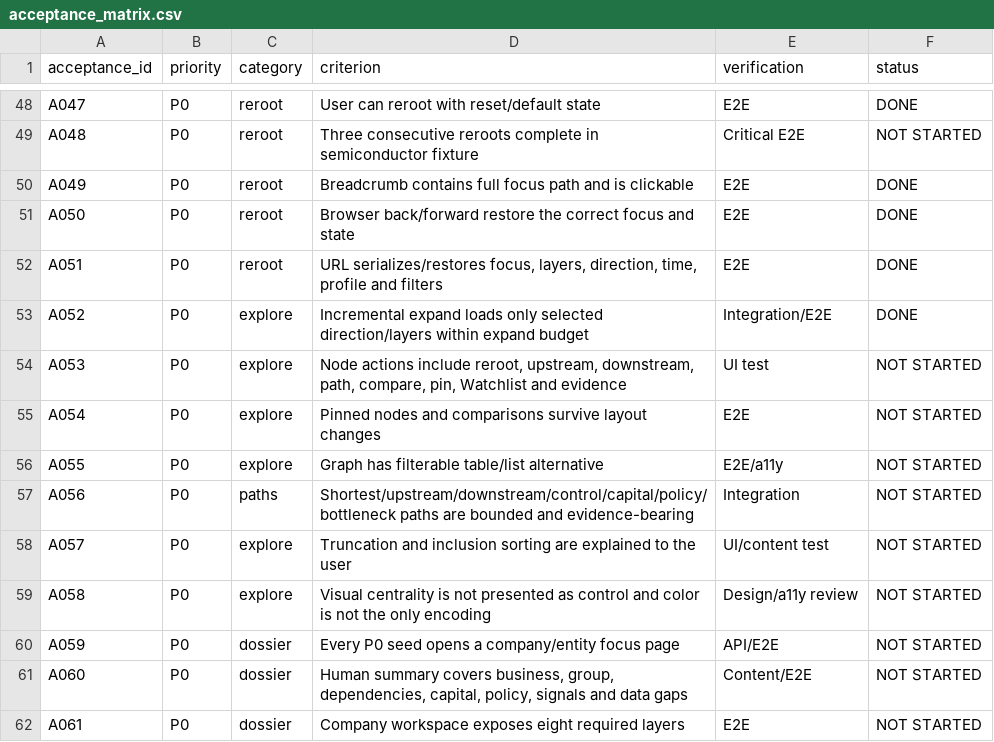
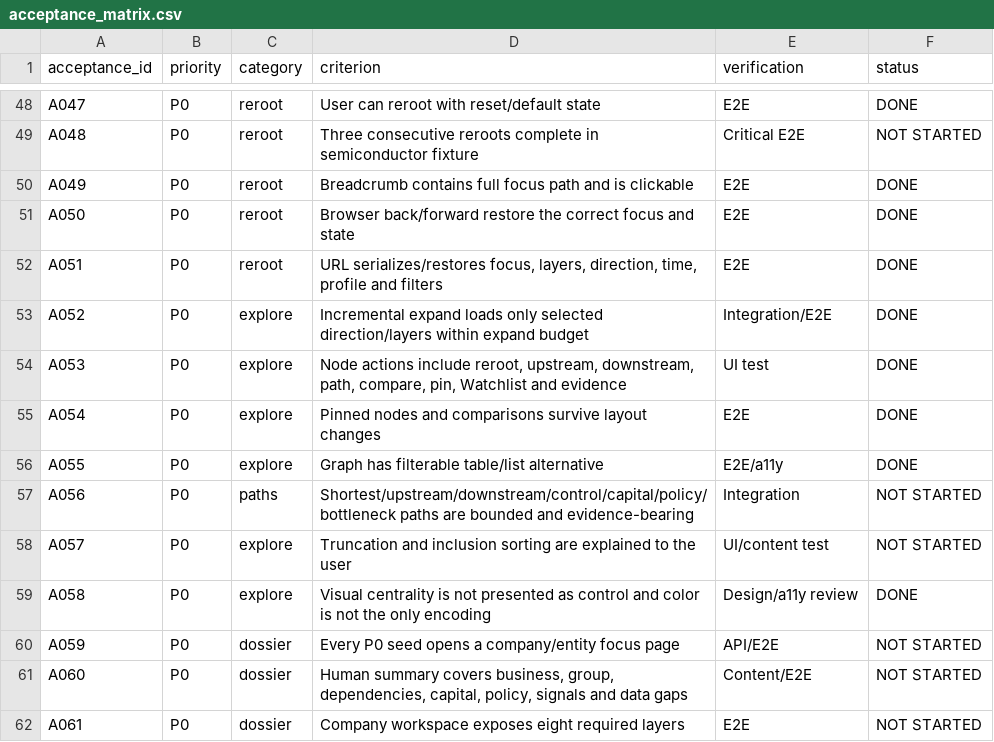
Before and after one commit to LinzeColin/MetaDatabase, a CSV file: data/acceptance_matrix.csv, drawn as a sheet; only a part is shown, gaps mark what is left out.

```diff
--- a/data/acceptance_matrix.csv
+++ b/data/acceptance_matrix.csv
@@ -53,8 +53,8 @@ A051,P0,reroot,"URL serializes/restores focus, layers, direction, time, profile
 A052,P0,explore,Incremental expand loads only selected direction/layers within expand budget,Integration/E2E,DONE
-A053,P0,explore,"Node actions include reroot, upstream, downstream, path, compare, pin, Watchlist and evidence",UI test,NOT STARTED
-A054,P0,explore,Pinned nodes and comparisons survive layout changes,E2E,NOT STARTED
-A055,P0,explore,Graph has filterable table/list alternative,E2E/a11y,NOT STARTED
+A053,P0,explore,"Node actions include reroot, upstream, downstream, path, compare, pin, Watchlist and evidence",UI test,DONE
+A054,P0,explore,Pinned nodes and comparisons survive layout changes,E2E,DONE
+A055,P0,explore,Graph has filterable table/list alternative,E2E/a11y,DONE
 A056,P0,paths,Shortest/upstream/downstream/control/capital/policy/bottleneck paths are bounded and evidence-bearing,Integration,NOT STARTED
 A057,P0,explore,Truncation and inclusion sorting are explained to the user,UI/content test,NOT STARTED
-A058,P0,explore,Visual centrality is not presented as control and color is not the only encoding,Design/a11y review,NOT STARTED
+A058,P0,explore,Visual centrality is not presented as control and color is not the only encoding,Design/a11y review,DONE
 A059,P0,dossier,Every P0 seed opens a company/entity focus page,API/E2E,NOT STARTED
```
Also changed, not shown: data/acceptance_traceability.csv, data/development_status_ledger.csv, 6 other files.
